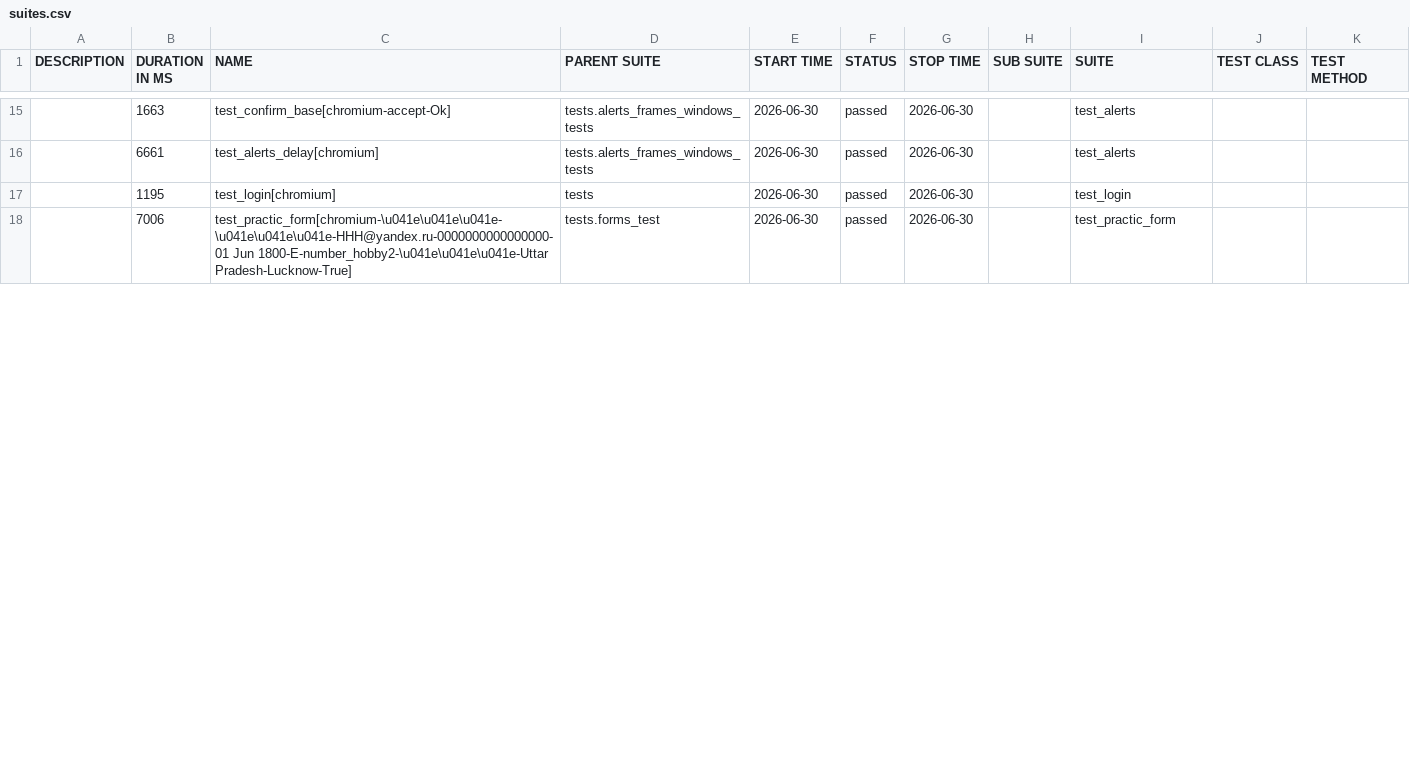
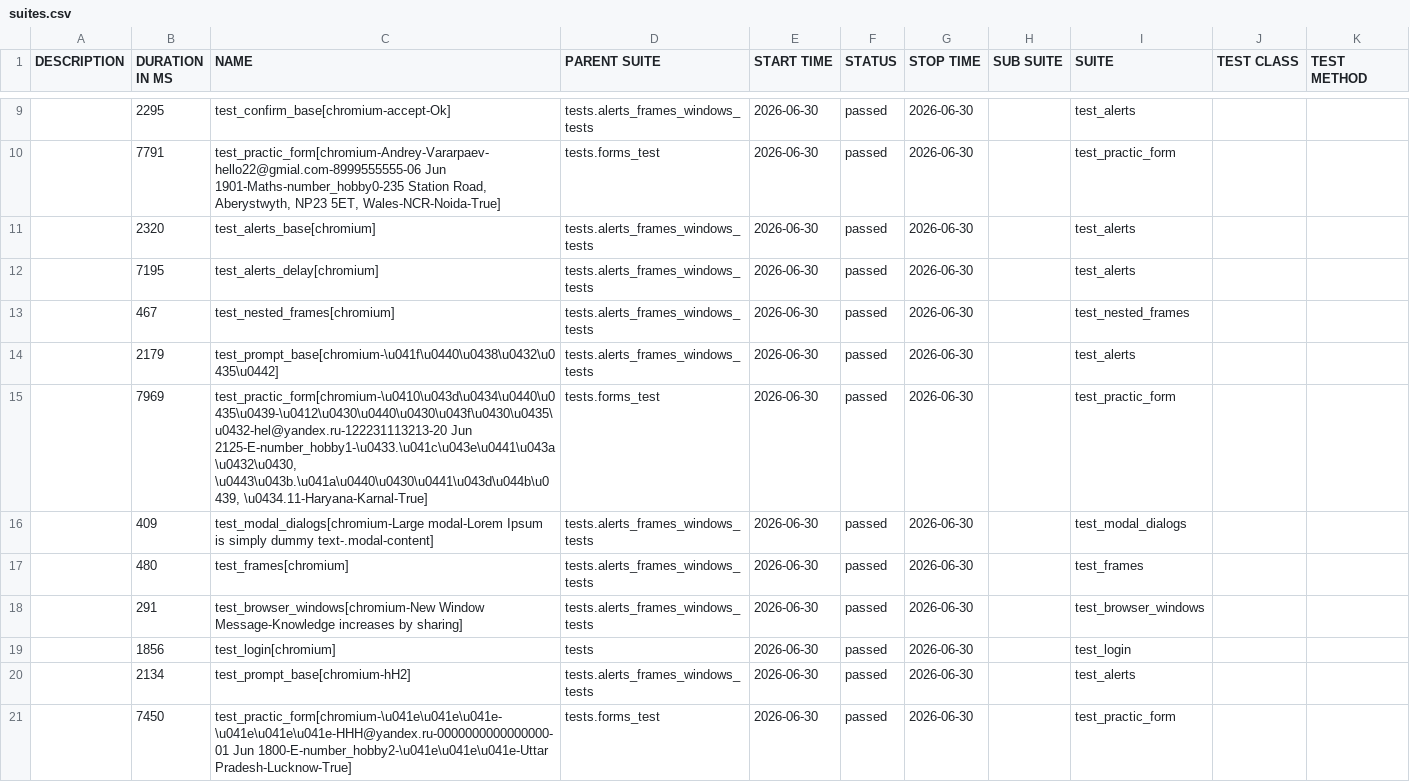
Before and after one commit to jobkir271/auto_demoqa_tests, a CSV file: data/suites.csv, drawn as a sheet; only a part is shown, gaps mark what is left out; the diff covers the shown part only.

```diff
--- a/data/suites.csv
+++ b/data/suites.csv
@@ -15,4 +9,13 @@
-"","1663","test_confirm_base[chromium-accept-Ok]","tests.alerts_frames_windows_tests","2026-06-30","passed","2026-06-30","","test_alerts","",""
-"","6661","test_alerts_delay[chromium]","tests.alerts_frames_windows_tests","2026-06-30","passed","2026-06-30","","test_alerts","",""
-"","1195","test_login[chromium]","tests","2026-06-30","passed","2026-06-30","","test_login","",""
-"","7006","test_practic_form[chromium-\u041e\u041e\u041e-\u041e\u041e\u041e-HHH@yandex.ru-0000000000000000-01 Jun 1800-E-number_hobby2-\u041e\u041e\u041e-Uttar Pradesh-Lucknow-True]","tests.forms_test","2026-06-30","passed","2026-06-30","","test_practic_form","",""
+"","2295","test_confirm_base[chromium-accept-Ok]","tests.alerts_frames_windows_tests","2026-06-30","passed","2026-06-30","","test_alerts","",""
+"","7791","test_practic_form[chromium-Andrey-Vararpaev-hello22@gmial.com-8999555555-06 Jun 1901-Maths-number_hobby0-235 Station Road, Aberystwyth, NP23 5ET, Wales-NCR-Noida-True]","tests.forms_test","2026-06-30","passed","2026-06-30","","test_practic_form","",""
+"","2320","test_alerts_base[chromium]","tests.alerts_frames_windows_tests","2026-06-30","passed","2026-06-30","","test_alerts","",""
+"","7195","test_alerts_delay[chromium]","tests.alerts_frames_windows_tests","2026-06-30","passed","2026-06-30","","test_alerts","",""
+"","467","test_nested_frames[chromium]","tests.alerts_frames_windows_tests","2026-06-30","passed","2026-06-30","","test_nested_frames","",""
+"","2179","test_prompt_base[chromium-\u041f\u0440\u0438\u0432\u0435\u0442]","tests.alerts_frames_windows_tests","2026-06-30","passed","2026-06-30","","test_alerts","",""
+"","7969","test_practic_form[chromium-\u0410\u043d\u0434\u0440\u0435\u0439-\u0412\u0430\u0440\u0430\u043f\u0430\u0435\u0432-hel@yandex.ru-122231113213-20 Jun 2125-E-number_hobby1-\u0433.\u041c\u043e\u0441\u043a\u0432\u0430, \u0443\u043b.\u041a\u0440\u0430\u0441\u043d\u044b\u0439, \u0434.11-Haryana-Karnal-True]","tests.forms_test","2026-06-30","passed","2026-06-30","","test_practic_form","",""
+"","409","test_modal_dialogs[chromium-Large modal-Lorem Ipsum is simply dummy text-.modal-content]","tests.alerts_frames_windows_tests","2026-06-30","passed","2026-06-30","","test_modal_dialogs","",""
+"","480","test_frames[chromium]","tests.alerts_frames_windows_tests","2026-06-30","passed","2026-06-30","","test_frames","",""
+"","291","test_browser_windows[chromium-New Window Message-Knowledge increases by sharing]","tests.alerts_frames_windows_tests","2026-06-30","passed","2026-06-30","","test_browser_windows","",""
+"","1856","test_login[chromium]","tests","2026-06-30","passed","2026-06-30","","test_login","",""
+"","2134","test_prompt_base[chromium-hH2]","tests.alerts_frames_windows_tests","2026-06-30","passed","2026-06-30","","test_alerts","",""
+"","7450","test_practic_form[chromium-\u041e\u041e\u041e-\u041e\u041e\u041e-HHH@yandex.ru-0000000000000000-01 Jun 1800-E-number_hobby2-\u041e\u041e\u041e-Uttar Pradesh-Lucknow-True]","tests.forms_test","2026-06-30","passed","2026-06-30","","test_practic_form","",""
```
Also changed, not shown: 7 removed rows and 13 edited cells elsewhere in this file, data/behaviors.csv, 43 other files.
